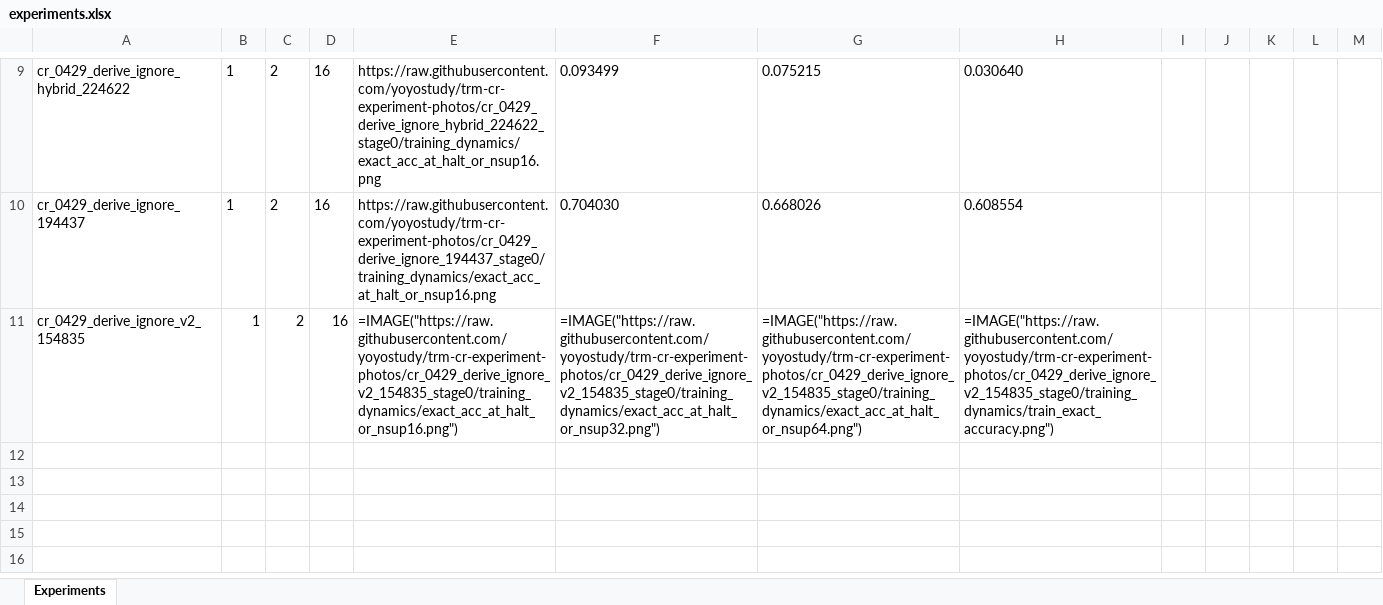
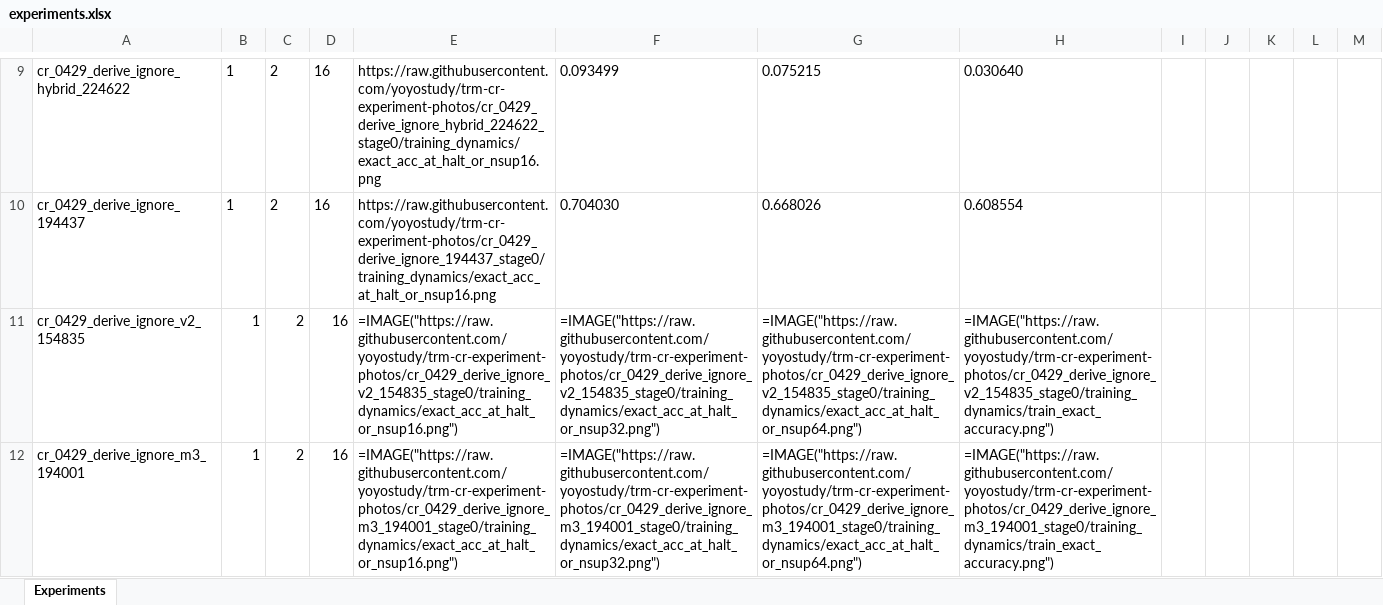
Before and after one commit to yoyostudy/trm-cr-experiment-photos, an Excel workbook: experiments.xlsx, sheet Experiments, drawn as a sheet; only a part is shown, gaps mark what is left out; values as stored, in another font and other column widths than the file's, no borders; formulas without a stored value are shown as written; the diff names each change by its address in the sheet, - before the commit and + after, or states it on an @@ line.

Commit message:
add 1 run(s) to index: cr_0429_derive_ignore_m3_194001

```diff
--- a/experiments.xlsx (sheet Experiments)
+++ b/experiments.xlsx (sheet Experiments)
+row 12: cr_0429_derive_ignore_m3_194001 | 1 | 2 | 16 | =IMAGE("https://raw.githubusercontent.com/yoyostudy/trm-cr-experiment-photos/cr_0429_derive_ignore_m3_194001_stage0/training_dynamics/exact_acc_at_halt_or_nsup16.png") | =IMAGE("https://raw.githubusercontent.com/yoyostudy/trm-cr-experiment-photos/cr_0429_derive_ignore_m3_194001_stage0/training_dynamics/exact_acc_at_halt_or_nsup32.png") | =IMAGE("https://raw.githubusercontent.com/yoyostudy/trm-cr-experiment-photos/cr_0429_derive_ignore_m3_194001_stage0/training_dynamics/exact_acc_at_halt_or_nsup64.png") | =IMAGE("https://raw.githubusercontent.com/yoyostudy/trm-cr-experiment-photos/cr_0429_derive_ignore_m3_194001_stage0/training_dynamics/train_exact_accuracy.png")
```
Also changed, not shown: 1 other file.
